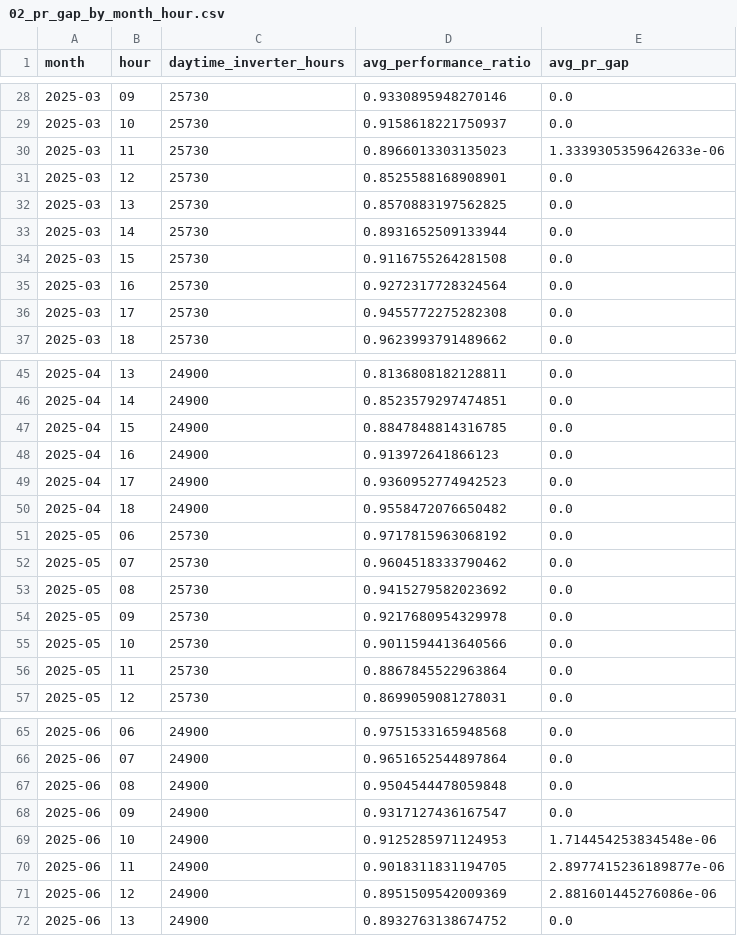
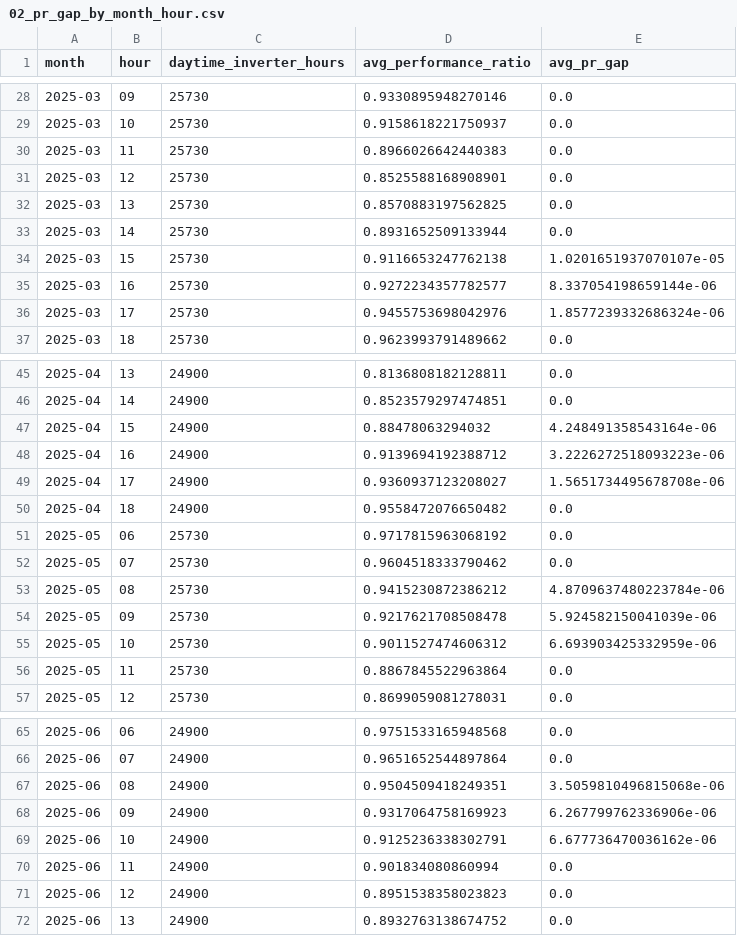
Before and after one commit to Jan-Ric/dep-data-engineering-jan-ric, a CSV file: output/sql_results/02_pr_gap_by_month_hour.csv, drawn as a sheet; only a part is shown, gaps mark what is left out; the diff covers the shown part only.

```diff
--- a/output/sql_results/02_pr_gap_by_month_hour.csv
+++ b/output/sql_results/02_pr_gap_by_month_hour.csv
@@ -29,3 +29,3 @@ month,hour,daytime_inverter_hours,avg_performance_ratio,avg_pr_gap
 2025-03,10,25730,0.9158618221750937,0.0
-2025-03,11,25730,0.8966013303135023,1.3339305359642633e-06
+2025-03,11,25730,0.8966026642440383,0.0
 2025-03,12,25730,0.8525588168908901,0.0
@@ -33,5 +33,5 @@ month,hour,daytime_inverter_hours,avg_performance_ratio,avg_pr_gap
 2025-03,14,25730,0.8931652509133944,0.0
-2025-03,15,25730,0.9116755264281508,0.0
-2025-03,16,25730,0.9272317728324564,0.0
-2025-03,17,25730,0.9455772275282308,0.0
+2025-03,15,25730,0.9116653247762138,1.0201651937070107e-05
+2025-03,16,25730,0.9272234357782577,8.337054198659144e-06
+2025-03,17,25730,0.9455753698042976,1.8577239332686324e-06
 2025-03,18,25730,0.9623993791489662,0.0
@@ -46,5 +46,5 @@ month,hour,daytime_inverter_hours,avg_performance_ratio,avg_pr_gap
 2025-04,14,24900,0.8523579297474851,0.0
-2025-04,15,24900,0.8847848814316785,0.0
-2025-04,16,24900,0.913972641866123,0.0
-2025-04,17,24900,0.9360952774942523,0.0
+2025-04,15,24900,0.88478063294032,4.248491358543164e-06
+2025-04,16,24900,0.9139694192388712,3.2226272518093223e-06
+2025-04,17,24900,0.9360937123208027,1.5651734495678708e-06
 2025-04,18,24900,0.9558472076650482,0.0
@@ -52,5 +52,5 @@ month,hour,daytime_inverter_hours,avg_performance_ratio,avg_pr_gap
 2025-05,07,25730,0.9604518333790462,0.0
-2025-05,08,25730,0.9415279582023692,0.0
-2025-05,09,25730,0.9217680954329978,0.0
-2025-05,10,25730,0.9011594413640566,0.0
+2025-05,08,25730,0.9415230872386212,4.8709637480223784e-06
+2025-05,09,25730,0.9217621708508478,5.924582150041039e-06
+2025-05,10,25730,0.9011527474606312,6.693903425332959e-06
 2025-05,11,25730,0.8867845522963864,0.0
@@ -66,7 +66,7 @@ month,hour,daytime_inverter_hours,avg_performance_ratio,avg_pr_gap
 2025-06,07,24900,0.9651652544897864,0.0
-2025-06,08,24900,0.9504544478059848,0.0
-2025-06,09,24900,0.9317127436167547,0.0
-2025-06,10,24900,0.9125285971124953,1.714454253834548e-06
-2025-06,11,24900,0.9018311831194705,2.8977415236189877e-06
-2025-06,12,24900,0.8951509542009369,2.881601445276086e-06
+2025-06,08,24900,0.9504509418249351,3.5059810496815068e-06
+2025-06,09,24900,0.9317064758169923,6.267799762336906e-06
+2025-06,10,24900,0.9125236338302791,6.677736470036162e-06
+2025-06,11,24900,0.901834080860994,0.0
+2025-06,12,24900,0.8951538358023823,0.0
 2025-06,13,24900,0.8932763138674752,0.0
```
Also changed, not shown: 58 edited cells elsewhere in this file, output/tables/cohort_fault_vs_normal.csv, output/tables/cohort_flags_by_severity.csv, 40 other files.
